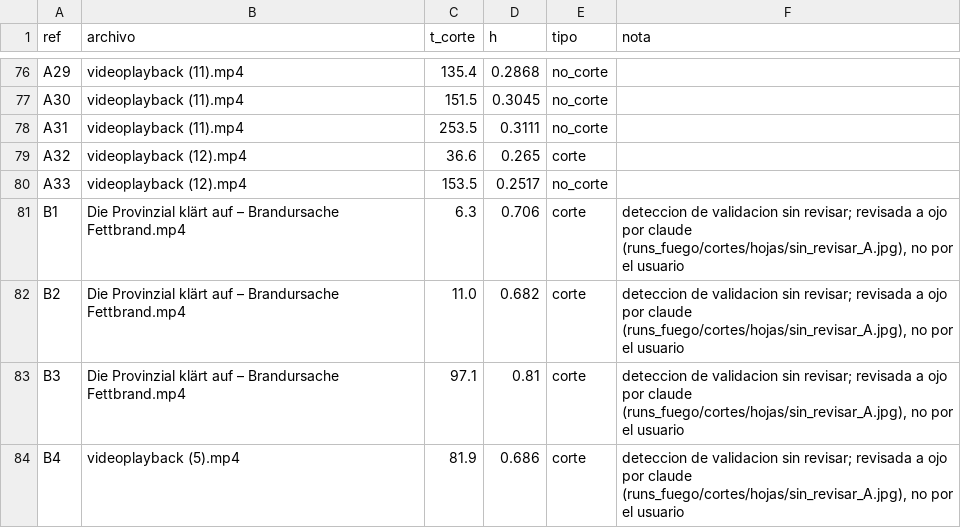
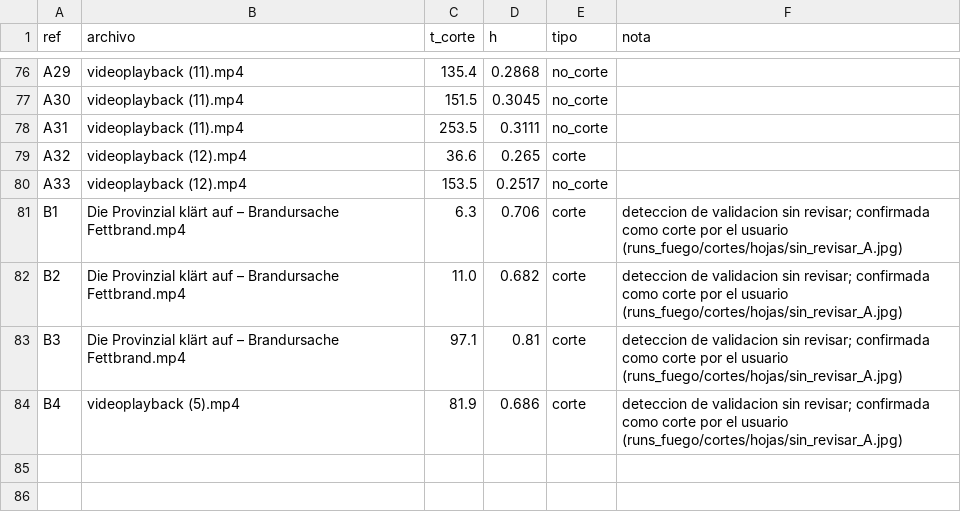
Before and after one commit to AlessanderLCarazas/tesis-severidad-incendios, a CSV file: resultados/cortes/confirmados.csv, drawn as a sheet; only a part is shown, gaps mark what is left out.

```diff
--- a/resultados/cortes/confirmados.csv
+++ b/resultados/cortes/confirmados.csv
@@ -80,5 +80,5 @@ A32,videoplayback (12).mp4,36.6,0.265,corte,
 A33,videoplayback (12).mp4,153.5,0.2517,no_corte,
-B1,Die Provinzial klärt auf – Brandursache Fettbrand.mp4,6.3,0.706,corte,"deteccion de validacion sin revisar; revisada a ojo por claude (runs_fuego/cortes/hojas/sin_revisar_A.jpg), no por el usuario"
-B2,Die Provinzial klärt auf – Brandursache Fettbrand.mp4,11.0,0.682,corte,"deteccion de validacion sin revisar; revisada a ojo por claude (runs_fuego/cortes/hojas/sin_revisar_A.jpg), no por el usuario"
-B3,Die Provinzial klärt auf – Brandursache Fettbrand.mp4,97.1,0.81,corte,"deteccion de validacion sin revisar; revisada a ojo por claude (runs_fuego/cortes/hojas/sin_revisar_A.jpg), no por el usuario"
-B4,videoplayback (5).mp4,81.9,0.686,corte,"deteccion de validacion sin revisar; revisada a ojo por claude (runs_fuego/cortes/hojas/sin_revisar_A.jpg), no por el usuario"
+B1,Die Provinzial klärt auf – Brandursache Fettbrand.mp4,6.3,0.706,corte,deteccion de validacion sin revisar; confirmada como corte por el usuario (runs_fuego/cortes/hojas/sin_revisar_A.jpg)
+B2,Die Provinzial klärt auf – Brandursache Fettbrand.mp4,11.0,0.682,corte,deteccion de validacion sin revisar; confirmada como corte por el usuario (runs_fuego/cortes/hojas/sin_revisar_A.jpg)
+B3,Die Provinzial klärt auf – Brandursache Fettbrand.mp4,97.1,0.81,corte,deteccion de validacion sin revisar; confirmada como corte por el usuario (runs_fuego/cortes/hojas/sin_revisar_A.jpg)
+B4,videoplayback (5).mp4,81.9,0.686,corte,deteccion de validacion sin revisar; confirmada como corte por el usuario (runs_fuego/cortes/hojas/sin_revisar_A.jpg)
```
Also changed, not shown: 6 other files.
